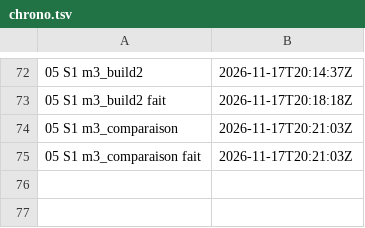
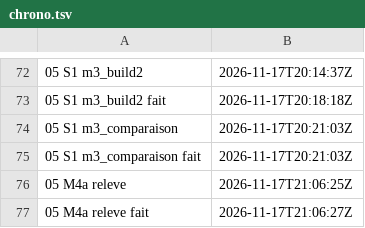
Before and after one commit to gigi206/supply-chain, a TSV file: poc/bricks/05-rpm-mock/resultats/chrono.tsv, drawn as a sheet; only a part is shown, gaps mark what is left out; the diff names each change by its address in the sheet, - before the commit and + after, or states it on an @@ line.

Commit message:
Brique 05, M4a : étape releve passée (17/11/2026, 21:06:25 à 21:06:27 UTC, « Oui, lance-le »), R3 non tenue
- Code 0, lecture seule. Tenues : R1, R2, R4 à R11. Objets réseau rpm,
  VerificationPolicy, config-defaults, feature-flags et neuf clés de la ConfigMap
  porte égaux au dépôt ; aucune ImageValidatingPolicy ; lecture anonyme de
  essais-05/ mesurée (images 99790c13 et f0ccf105 présentes) ; packaging-rpm absent.
- R3 non tenue : les trois règles de la 08c comparées sont en Deny en service,
  Audit dans le fichier du dépôt ; origine lue : regles_deny de durcissement.sh
  (étape h5_deny).
- Lacune : 9 ValidatingPolicy en service, 7 comparées ; manquent
  stepactions-interdites (08) et la quatrième de la 08c (listes tirées de lectures
  tronquées).

```diff
--- a/poc/bricks/05-rpm-mock/resultats/chrono.tsv
+++ b/poc/bricks/05-rpm-mock/resultats/chrono.tsv
+row 76: 05 M4a releve | 2026-11-17T21:06:25Z
+row 77: 05 M4a releve fait | 2026-11-17T21:06:27Z
```
Also changed, not shown: 3 other files.
